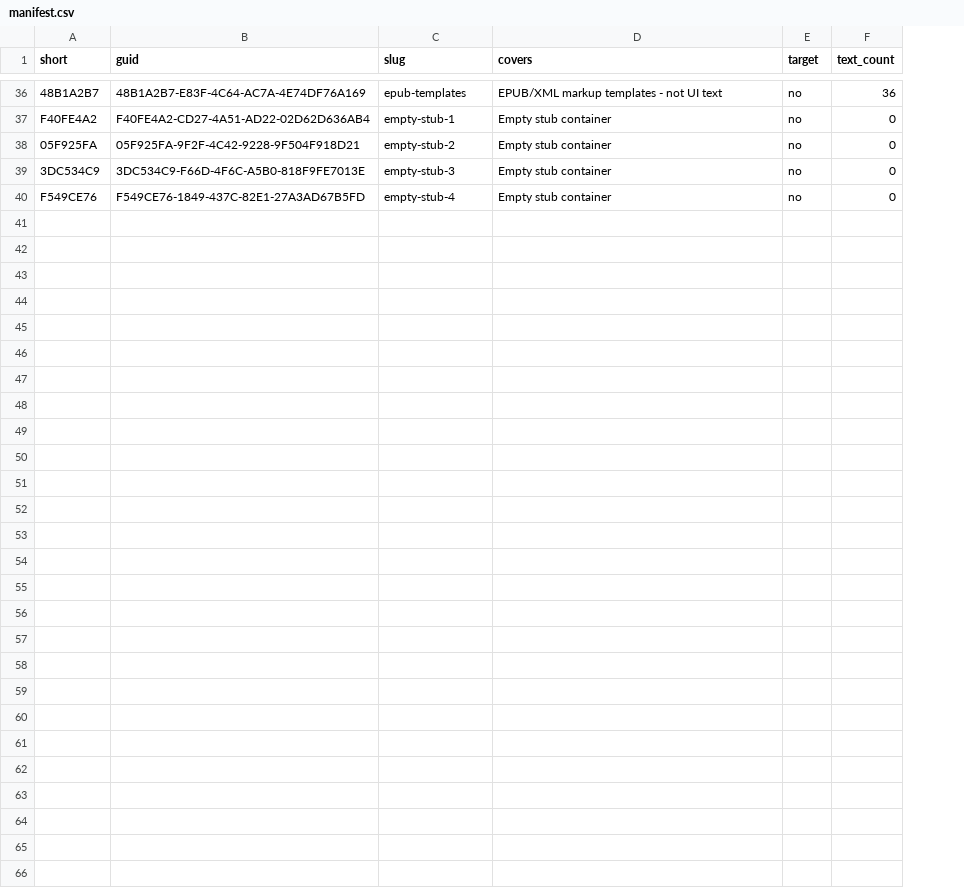
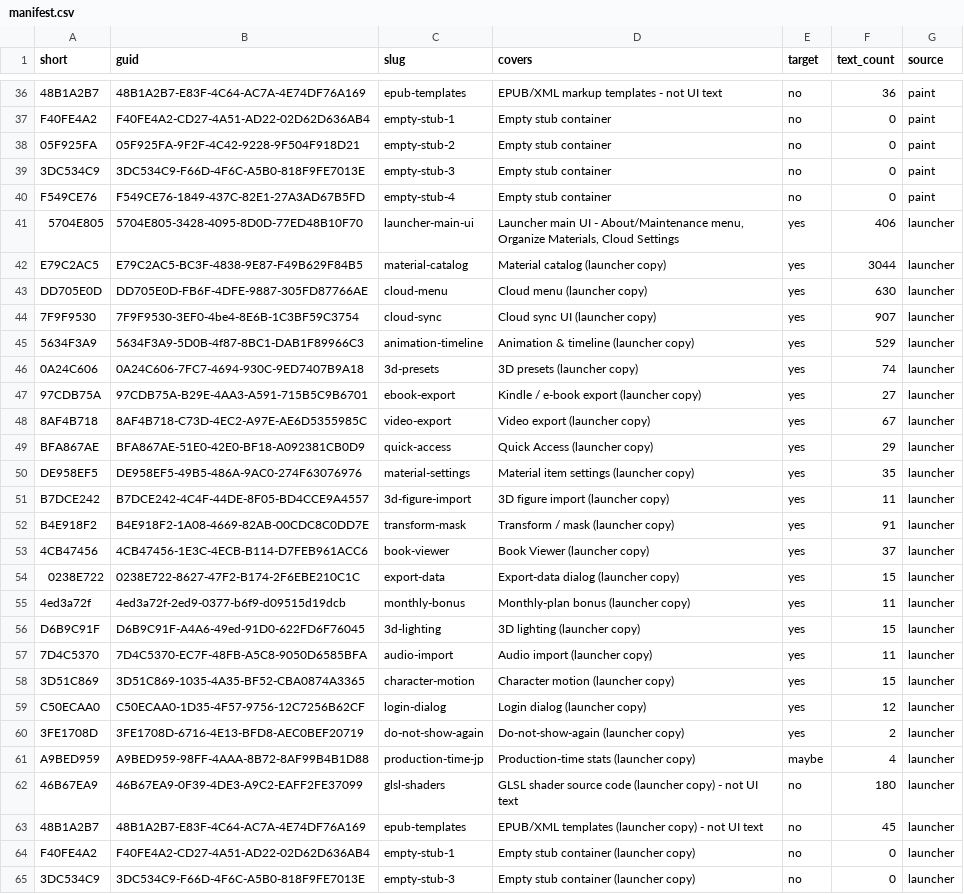
Before and after one commit to datacurse/csp-lang-switch, a CSV file: translation/manifest.csv, drawn as a sheet; only a part is shown, gaps mark what is left out; the diff names each change by its address in the sheet, - before the commit and + after, or states it on an @@ line.

Commit message:
v17: wire up CLIP STUDIO launcher as a second translation target
CSP ships two apps that read independent resource trees -- PAINT (the
editor, 39 GUIDs) and CLIP STUDIO (the launcher / hub, 25 GUIDs). Until
now the pipeline only handled PAINT.

- mirror launcher resources into resource-launcher/<lang>/ (25 GUIDs x
  12 langs, ~16 MB)
- manifest.csv: add `source` column (paint|launcher) and 25 launcher
  rows. One launcher-only GUID: 5704E805 launcher-main-ui (~406 oracle
  strings -- About / Maintenance / Cloud Settings menus). The 20
  overlapping GUIDs ship as structurally different files, so each side
  needs its own translation pass; they cannot share builds.
- batch.py: source-aware paths (resource-launcher/, russian-launcher/,
  translation/files-launcher/); resolve() accepts a `<source>:` prefix
  (e.g. launcher:material-catalog) and warns + defaults to paint on
  ambiguous IDs; status shows the source column
- install.py: replace single-app find_csp_resource with an APPS list;
  detect both apps under the install root, iterate each, skip cleanly
  when a build doesn't exist yet; new --app flag selects one
- docs: README, FILE_INVENTORY, TRANSLATION_WORKFLOW explain the
  two-app split and the disambiguation syntax
- .gitignore: add resource-launcher/ and russian-launcher/

No translations packed yet on the launcher side -- next step is
`batch.py export-all` to extract the 21 launcher worksheets.

```diff
--- a/translation/manifest.csv
+++ b/translation/manifest.csv
+column G (source), rows 36-40: all paint
+row 41: 5704E805 | 5704E805-3428-4095-8D0D-77ED48B10F70 | launcher-main-ui | Launcher main UI - About/Maintenance menu, Organize Materials, Cloud Settings | yes | 406 | launcher
+row 42: E79C2AC5 | E79C2AC5-BC3F-4838-9E87-F49B629F84B5 | material-catalog | Material catalog (launcher copy) | yes | 3044 | launcher
+row 43: DD705E0D | DD705E0D-FB6F-4DFE-9887-305FD87766AE | cloud-menu | Cloud menu (launcher copy) | yes | 630 | launcher
+row 44: 7F9F9530 | 7F9F9530-3EF0-4be4-8E6B-1C3BF59C3754 | cloud-sync | Cloud sync UI (launcher copy) | yes | 907 | launcher
+row 45: 5634F3A9 | 5634F3A9-5D0B-4f87-8BC1-DAB1F89966C3 | animation-timeline | Animation & timeline (launcher copy) | yes | 529 | launcher
+row 46: 0A24C606 | 0A24C606-7FC7-4694-930C-9ED7407B9A18 | 3d-presets | 3D presets (launcher copy) | yes | 74 | launcher
+row 47: 97CDB75A | 97CDB75A-B29E-4AA3-A591-715B5C9B6701 | ebook-export | Kindle / e-book export (launcher copy) | yes | 27 | launcher
+row 48: 8AF4B718 | 8AF4B718-C73D-4EC2-A97E-AE6D5355985C | video-export | Video export (launcher copy) | yes | 67 | launcher
+row 49: BFA867AE | BFA867AE-51E0-42E0-BF18-A092381CB0D9 | quick-access | Quick Access (launcher copy) | yes | 29 | launcher
+row 50: DE958EF5 | DE958EF5-49B5-486A-9AC0-274F63076976 | material-settings | Material item settings (launcher copy) | yes | 35 | launcher
+row 51: B7DCE242 | B7DCE242-4C4F-44DE-8F05-BD4CCE9A4557 | 3d-figure-import | 3D figure import (launcher copy) | yes | 11 | launcher
+row 52: B4E918F2 | B4E918F2-1A08-4669-82AB-00CDC8C0DD7E | transform-mask | Transform / mask (launcher copy) | yes | 91 | launcher
+row 53: 4CB47456 | 4CB47456-1E3C-4ECB-B114-D7FEB961ACC6 | book-viewer | Book Viewer (launcher copy) | yes | 37 | launcher
+row 54: 0238E722 | 0238E722-8627-47F2-B174-2F6EBE210C1C | export-data | Export-data dialog (launcher copy) | yes | 15 | launcher
+row 55: 4ed3a72f | 4ed3a72f-2ed9-0377-b6f9-d09515d19dcb | monthly-bonus | Monthly-plan bonus (launcher copy) | yes | 11 | launcher
+row 56: D6B9C91F | D6B9C91F-A4A6-49ed-91D0-622FD6F76045 | 3d-lighting | 3D lighting (launcher copy) | yes | 15 | launcher
+row 57: 7D4C5370 | 7D4C5370-EC7F-48FB-A5C8-9050D6585BFA | audio-import | Audio import (launcher copy) | yes | 11 | launcher
+row 58: 3D51C869 | 3D51C869-1035-4A35-BF52-CBA0874A3365 | character-motion | Character motion (launcher copy) | yes | 15 | launcher
+row 59: C50ECAA0 | C50ECAA0-1D35-4F57-9756-12C7256B62CF | login-dialog | Login dialog (launcher copy) | yes | 12 | launcher
+row 60: 3FE1708D | 3FE1708D-6716-4E13-BFD8-AEC0BEF20719 | do-not-show-again | Do-not-show-again (launcher copy) | yes | 2 | launcher
+row 61: A9BED959 | A9BED959-98FF-4AAA-8B72-8AF99B4B1D88 | production-time-jp | Production-time stats (launcher copy) | maybe | 4 | launcher
+row 62: 46B67EA9 | 46B67EA9-0F39-4DE3-A9C2-EAFF2FE37099 | glsl-shaders | GLSL shader source code (launcher copy) - not UI text | no | 180 | launcher
+row 63: 48B1A2B7 | 48B1A2B7-E83F-4C64-AC7A-4E74DF76A169 | epub-templates | EPUB/XML templates (launcher copy) - not UI text | no | 45 | launcher
+row 64: F40FE4A2 | F40FE4A2-CD27-4A51-AD22-02D62D636AB4 | empty-stub-1 | Empty stub container (launcher copy) | no | 0 | launcher
+row 65: 3DC534C9 | 3DC534C9-F66D-4F6C-A5B0-818F9FE7013E | empty-stub-3 | Empty stub container (launcher copy) | no | 0 | launcher
```
Also changed, not shown: 6 other files.
